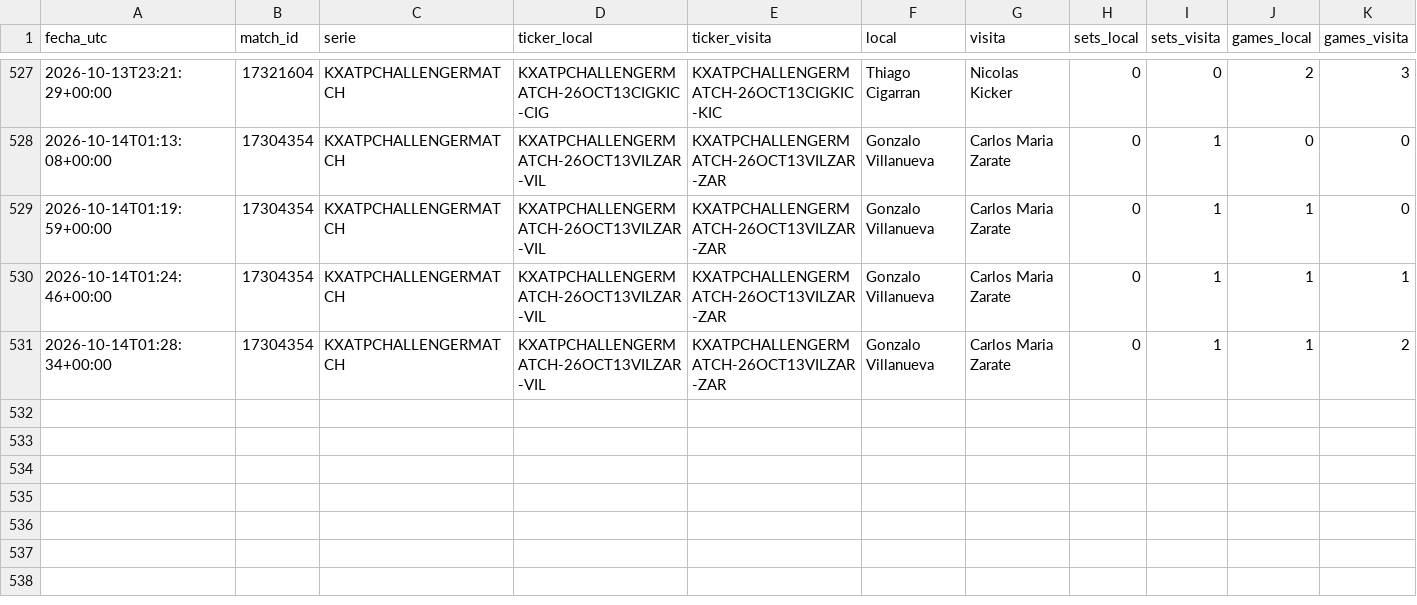
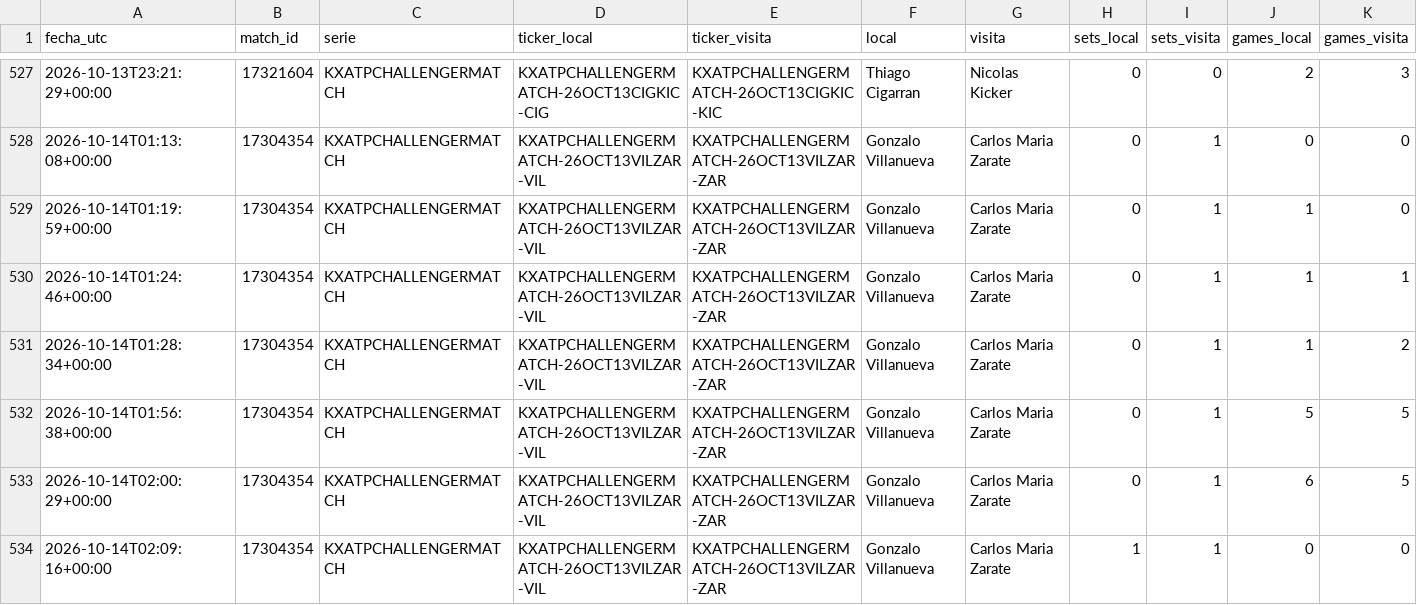
Before and after one commit to dineroforever/tenis-alertas, a CSV file: candidatos.csv, drawn as a sheet; only a part is shown, gaps mark what is left out; rows hold the shown columns only; the diff names each change by its address in the sheet, - before the commit and + after, or states it on an @@ line.

```diff
--- a/candidatos.csv
+++ b/candidatos.csv
+row 532: 2026-10-14T01:56:38+00:00 | 17304354 | KXATPCHALLENGERMATCH | KXATPCHALLENGERMATCH-26OCT13VILZAR-VIL | KXATPCHALLENGERMATCH-26OCT13VILZAR-ZAR | Gonzalo Villanueva | Carlos Maria Zarate | 0 | 1 | 5 | 5
+row 533: 2026-10-14T02:00:29+00:00 | 17304354 | KXATPCHALLENGERMATCH | KXATPCHALLENGERMATCH-26OCT13VILZAR-VIL | KXATPCHALLENGERMATCH-26OCT13VILZAR-ZAR | Gonzalo Villanueva | Carlos Maria Zarate | 0 | 1 | 6 | 5
+row 534: 2026-10-14T02:09:16+00:00 | 17304354 | KXATPCHALLENGERMATCH | KXATPCHALLENGERMATCH-26OCT13VILZAR-VIL | KXATPCHALLENGERMATCH-26OCT13VILZAR-ZAR | Gonzalo Villanueva | Carlos Maria Zarate | 1 | 1 | 0 | 0
```
Also changed, not shown: marcas_guia_juan.csv, senales_tenis.csv, 1 other file.
